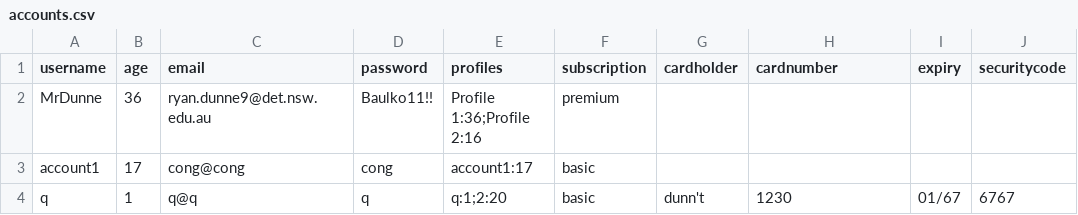
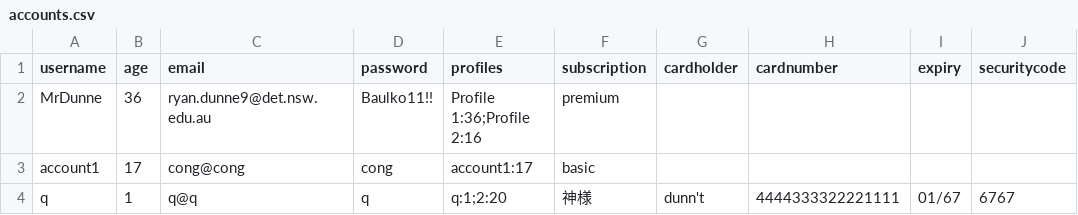
Before and after one commit to BaulkhamHillsHS/PrelimSE-26-Group6, a CSV file: accounts.csv, drawn as a sheet; only a part is shown; the diff names each change by its address in the sheet, - before the commit and + after, or states it on an @@ line.

```diff
--- a/accounts.csv
+++ b/accounts.csv
-F4 (subscription): basic
+F4 (subscription): 神様
-H4 (cardnumber): 1230
+H4 (cardnumber): 4444333322221111
```
Also changed, not shown: profiles.csv, 4 other files.
